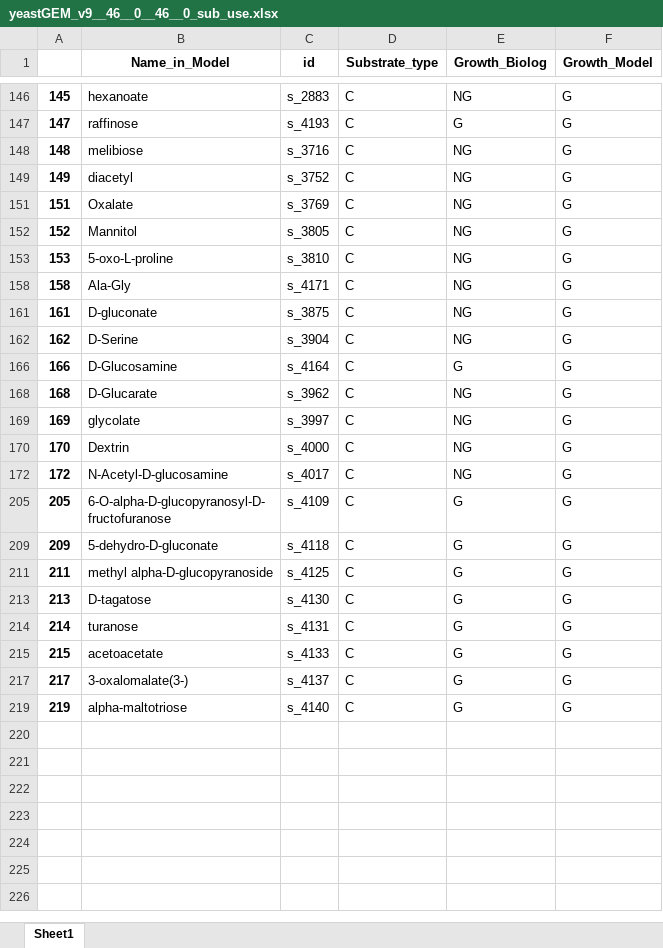
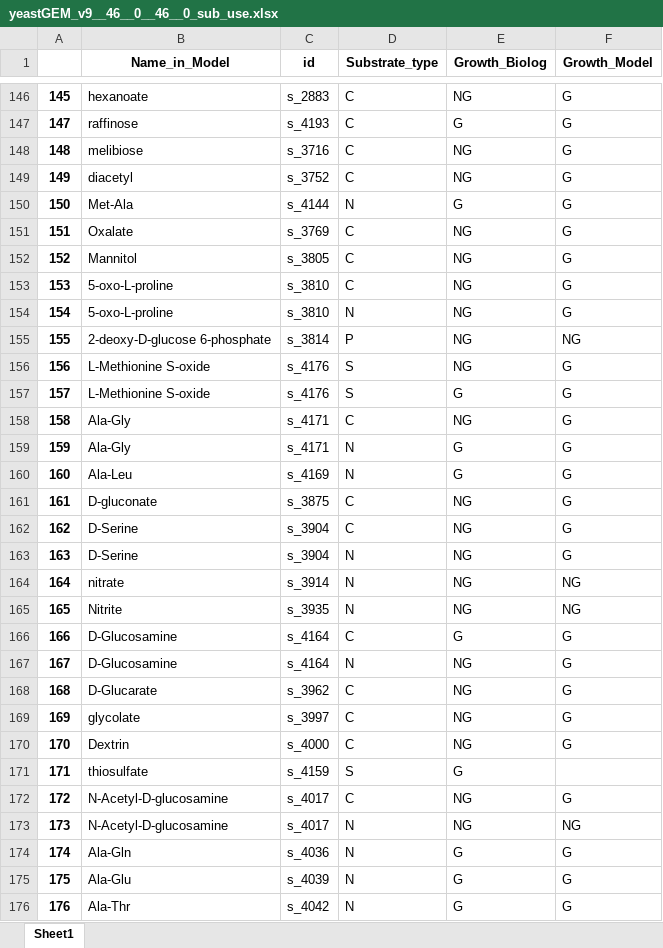
Before and after one commit to hongzhonglu/yeast_GEM_multi_omics_analysis, an Excel workbook: Basic assessment/yeastGEM_v9__46__0__46__0_sub_use.xlsx, sheet Sheet1, drawn as a sheet; only a part is shown, gaps mark what is left out; the shorter side is filled out with more unchanged rows; values as stored, in another font and other column widths than the file's, no borders; the diff covers the shown part only; the diff names each change by its address in the sheet, - before the commit and + after, or states it on an @@ line.

Commit message:
Curate substrate usage EXCEL file

```diff
--- a/Basic assessment/yeastGEM_v9__46__0__46__0_sub_use.xlsx (sheet Sheet1)
+++ b/Basic assessment/yeastGEM_v9__46__0__46__0_sub_use.xlsx (sheet Sheet1)
@@ row 150 unhidden: 150 | Met-Ala | s_4144 | N | G | G @@
@@ row 154 unhidden: 154 | 5-oxo-L-proline | s_3810 | N | NG | G @@
@@ row 155 unhidden: 155 | 2-deoxy-D-glucose 6-phosphate | s_3814 | P | NG | NG @@
@@ row 156 unhidden: 156 | L-Methionine S-oxide | s_4176 | S | NG | G @@
@@ row 157 unhidden: 157 | L-Methionine S-oxide | s_4176 | S | G | G @@
@@ row 159 unhidden: 159 | Ala-Gly | s_4171 | N | G | G @@
@@ row 160 unhidden: 160 | Ala-Leu | s_4169 | N | G | G @@
@@ row 163 unhidden: 163 | D-Serine | s_3904 | N | NG | G @@
@@ row 164 unhidden: 164 | nitrate | s_3914 | N | NG | NG @@
@@ row 165 unhidden: 165 | Nitrite | s_3935 | N | NG | NG @@
@@ row 167 unhidden: 167 | D-Glucosamine | s_4164 | N | NG | G @@
@@ row 171 unhidden: 171 | thiosulfate | s_4159 | S | G @@
@@ row 173 unhidden: 173 | N-Acetyl-D-glucosamine | s_4017 | N | NG | NG @@
@@ row 174 unhidden: 174 | Ala-Gln | s_4036 | N | G | G @@
@@ row 175 unhidden: 175 | Ala-Glu | s_4039 | N | G | G @@
@@ row 176 unhidden: 176 | Ala-Thr | s_4042 | N | G | G @@
```
Also changed, not shown: 1 added row, 108 hidden or unhidden rows and 1 edited cell elsewhere in this sheet, hidden cells, Basic assessment/M_yeastGEM_v8__46__3__46__0_sub_use.xlsx, single_cell/output/stress_flux_mean.xlsx, 2 other files.
